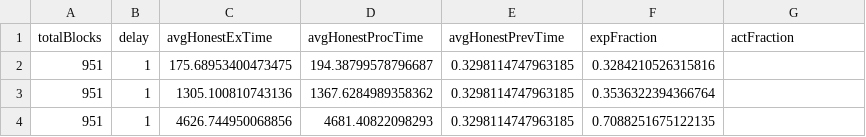
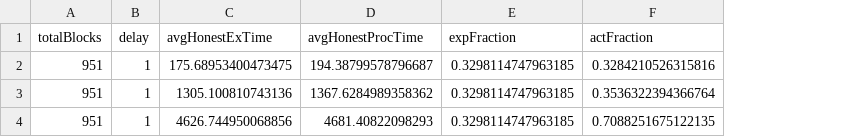
Before and after one commit to nitinawathare/EVDExperimentSetup, a CSV file: data/ethNoSkip.csv, drawn as a sheet; removed rows and columns are numbered as before the commit, all else as after; the diff names each change by its address in the sheet, - before the commit and + after, or states it on an @@ line.

```diff
--- a/data/ethNoSkip.csv
+++ b/data/ethNoSkip.csv
-column F (expFraction), rows 2-4: 0.3284210526315816 | 0.3536322394366764 | 0.7088251675122135
-E1: avgHonestPrevTime
+E1: expFraction
-F2 (actFraction): (empty)
+F2 (actFraction): 0.3284210526315816
-F3 (actFraction): (empty)
+F3 (actFraction): 0.3536322394366764
-F4 (actFraction): (empty)
+F4 (actFraction): 0.7088251675122135
```
Also changed, not shown: data/simData/sim-res.csv, 5 other files.
